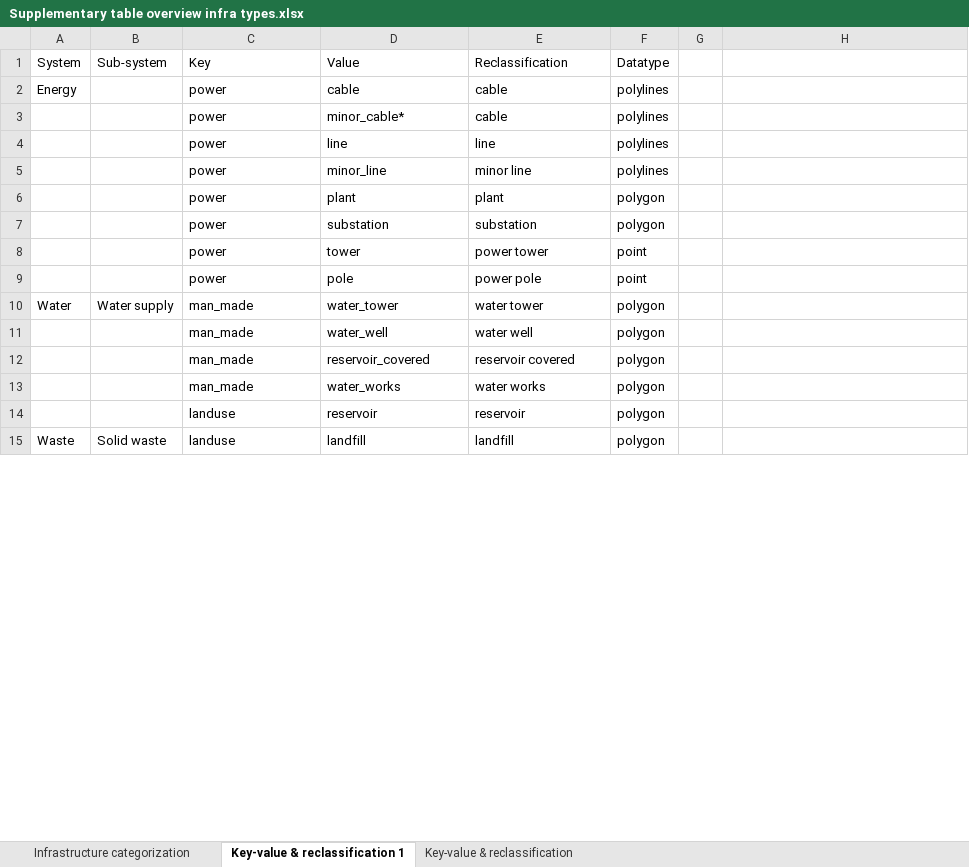
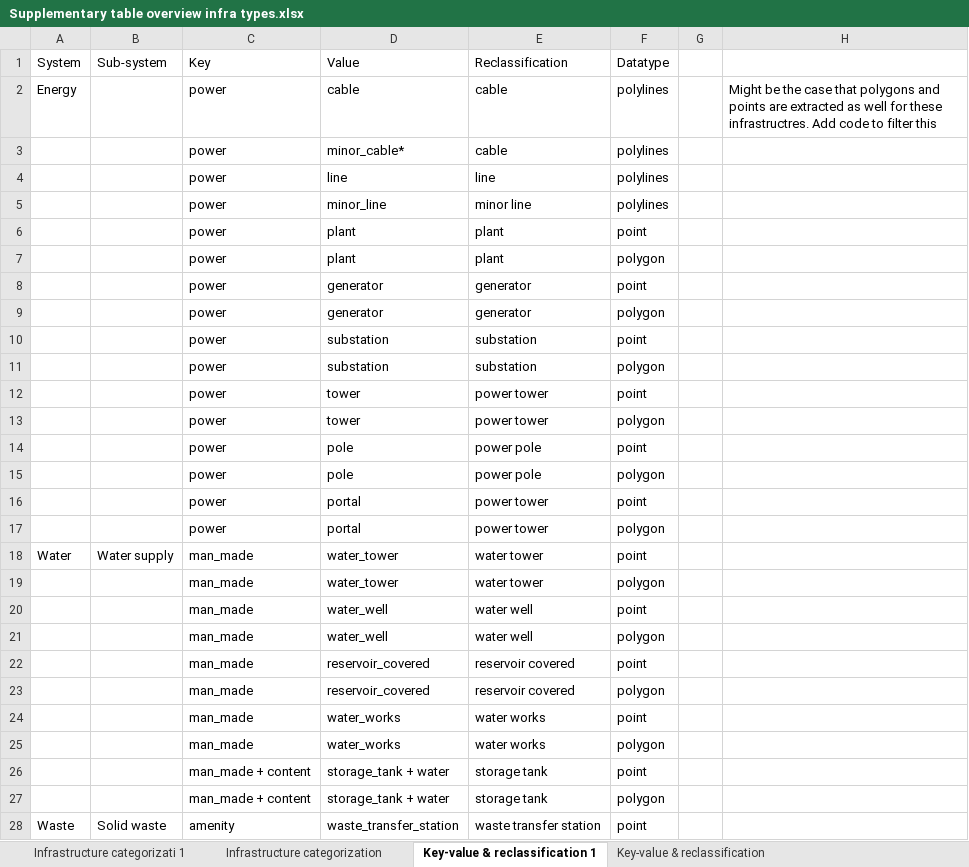
Before and after one commit to snirandjan/gmhcira, an Excel workbook: data/infrastructure/Supplementary table overview infra types.xlsx, sheet Key-value & reclassification 1, drawn as a sheet; only a part is shown; values as stored, in another font and other column widths than the file's, no cell formats; charts and pictures not drawn; removed rows and columns are numbered as before the commit, all else as after; the diff covers the shown part only; the diff names each change by its address in the sheet, - before the commit and + after, or states it on an @@ line.

Commit message:
OSM-flex adjustments and improved workflow datatypes

```diff
--- a/data/infrastructure/Supplementary table overview infra types.xlsx (sheet Key-value & reclassification 1)
+++ b/data/infrastructure/Supplementary table overview infra types.xlsx (sheet Key-value & reclassification 1)
+sheet tab: Infrastructure categorizati 1
-H2: (empty)
+H2: Might be the case that polygons and points are extracted as well for these infrastructres. Add code to filter this
+row 6:  |  | power | plant | plant | point
+row 8:  |  | power | generator | generator | point
+row 9:  |  | power | generator | generator | polygon
+row 10:  |  | power | substation | substation | point
+row 13:  |  | power | tower | power tower | polygon
+row 15:  |  | power | pole | power pole | polygon
+row 16:  |  | power | portal | power tower | point
+row 17:  |  | power | portal | power tower | polygon
-F18 (Datatype): polygon
+F18 (Datatype): point
+row 19:  |  | man_made | water_tower | water tower | polygon
+row 20:  |  | man_made | water_well | water well | point
+row 22:  |  | man_made | reservoir_covered | reservoir covered | point
+row 24:  |  | man_made | water_works | water works | point
-row 14:  |  | landuse | reservoir | reservoir | polygon
+row 26:  |  | man_made + content | storage_tank + water | storage tank | point
+row 27:  |  | man_made + content | storage_tank + water | storage tank | polygon
-C28 (Key): landuse
+C28 (Key): amenity
-D28 (Value): landfill
+D28 (Value): waste_transfer_station
-E28 (Reclassification): landfill
+E28 (Reclassification): waste transfer station
-F28 (Datatype): polygon
+F28 (Datatype): point
```
Also changed, not shown: 25 added rows, 5 removed rows and 8 edited cells elsewhere in this sheet, sheet Infrastructure categorization, cell formats, charts or pictures, data/Vulnerability/S1_Assumptions_Test.xlsx, data/Vulnerability/Table_D3_Costs_V1.0.1.xlsx, 1 other file.
